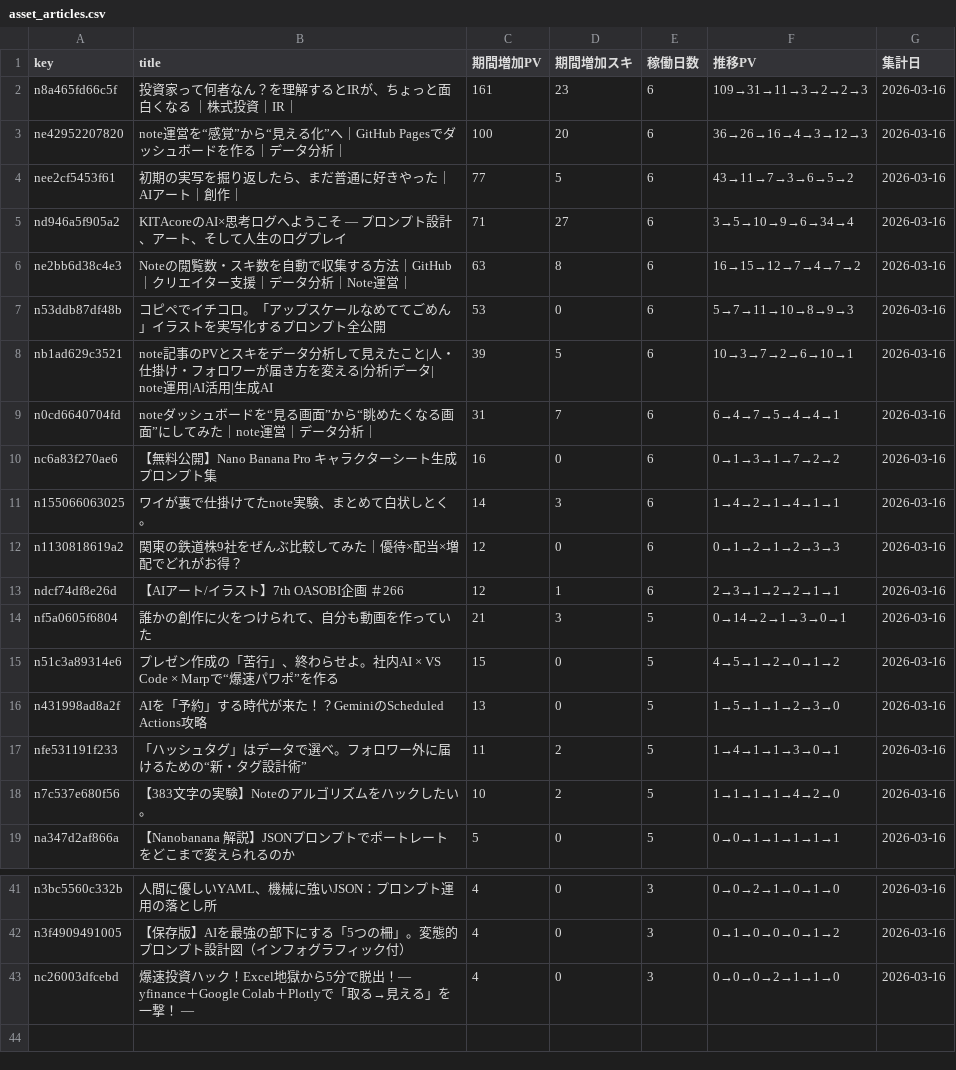
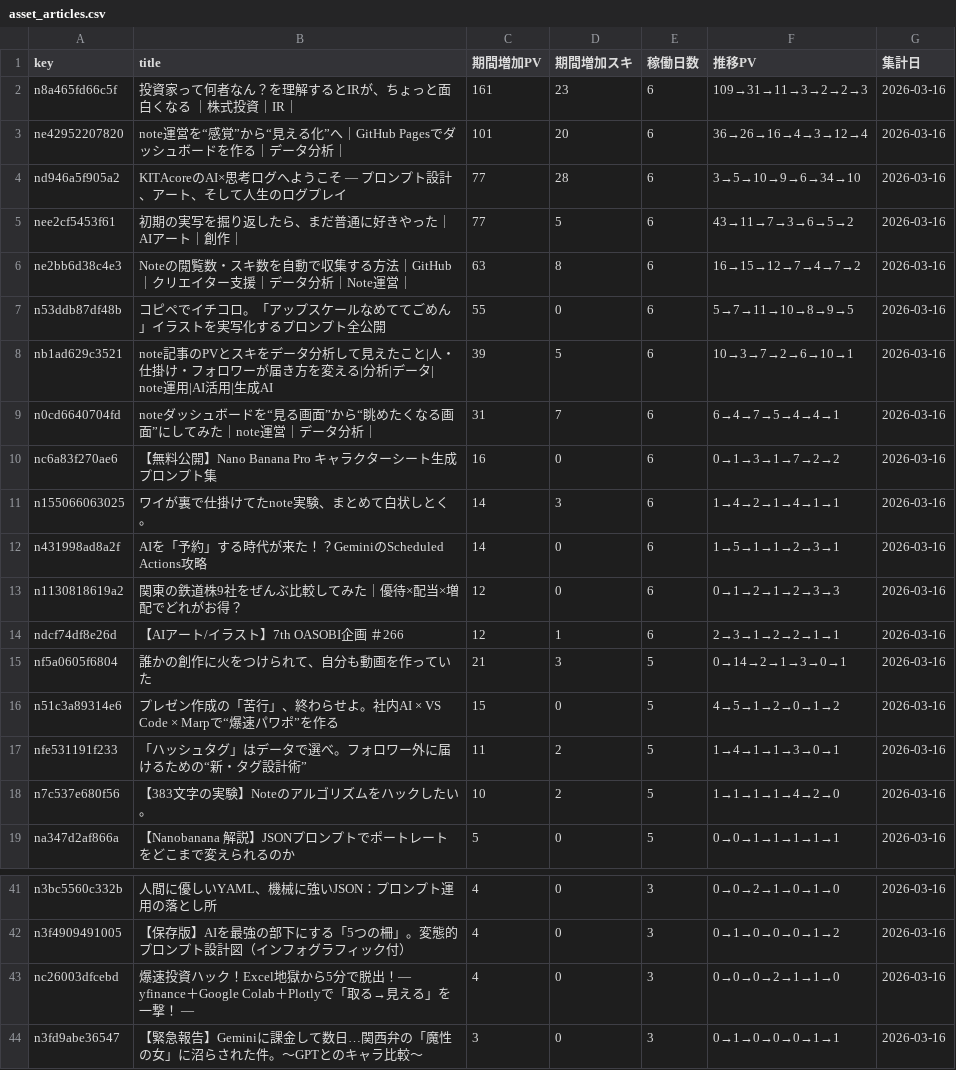
Before and after one commit to Goo-dev0505/note-stats-public, a CSV file: data/asset_articles.csv, drawn as a sheet; only a part is shown, gaps mark what is left out.

```diff
--- a/data/asset_articles.csv
+++ b/data/asset_articles.csv
@@ -2,7 +2,7 @@ key,title,期間増加PV,期間増加スキ,稼働日数,推移PV,集計日
 n8a465fd66c5f,投資家って何者なん？を理解するとIRが、ちょっと面白くなる ｜株式投資｜IR｜,161,23,6,109→31→11→3→2→2→3,2026-03-16
-ne42952207820,note運営を“感覚”から“見える化”へ｜GitHub Pagesでダッシュボードを作る｜データ分析｜,100,20,6,36→26→16→4→3→12→3,2026-03-16
+ne42952207820,note運営を“感覚”から“見える化”へ｜GitHub Pagesでダッシュボードを作る｜データ分析｜,101,20,6,36→26→16→4→3→12→4,2026-03-16
+nd946a5f905a2,KITAcoreのAI×思考ログへようこそ — プロンプト設計、アート、そして人生のログプレイ,77,28,6,3→5→10→9→6→34→10,2026-03-16
 nee2cf5453f61,初期の実写を掘り返したら、まだ普通に好きやった｜AIアート｜創作｜,77,5,6,43→11→7→3→6→5→2,2026-03-16
-nd946a5f905a2,KITAcoreのAI×思考ログへようこそ — プロンプト設計、アート、そして人生のログプレイ,71,27,6,3→5→10→9→6→34→4,2026-03-16
 ne2bb6d38c4e3,Noteの閲覧数・スキ数を自動で収集する方法｜GitHub｜クリエイター支援｜データ分析｜Note運営｜,63,8,6,16→15→12→7→4→7→2,2026-03-16
-n53ddb87df48b,コピペでイチコロ。「アップスケールなめててごめん」イラストを実写化するプロンプト全公開,53,0,6,5→7→11→10→8→9→3,2026-03-16
+n53ddb87df48b,コピペでイチコロ。「アップスケールなめててごめん」イラストを実写化するプロンプト全公開,55,0,6,5→7→11→10→8→9→5,2026-03-16
 nb1ad629c3521,note記事のPVとスキをデータ分析して見えたこと|人・仕掛け・フォロワーが届き方を変える|分析|データ| note運用|AI活用|生成AI,39,5,6,10→3→7→2→6→10→1,2026-03-16
@@ -11,2 +11,3 @@ nc6a83f270ae6,【無料公開】Nano Banana Pro キャラクターシート生
 n155066063025,ワイが裏で仕掛けてたnote実験、まとめて白状しとく。,14,3,6,1→4→2→1→4→1→1,2026-03-16
+n431998ad8a2f,AIを「予約」する時代が来た！？GeminiのScheduled Actions攻略,14,0,6,1→5→1→1→2→3→1,2026-03-16
 n1130818619a2,関東の鉄道株9社をぜんぶ比較してみた｜優待×配当×増配でどれがお得？,12,0,6,0→1→2→1→2→3→3,2026-03-16
@@ -15,3 +16,2 @@ nf5a0605f6804,誰かの創作に火をつけられて、自分も動画を作っ
 n51c3a89314e6,プレゼン作成の「苦行」、終わらせよ。社内AI × VS Code × Marpで“爆速パワポ”を作る,15,0,5,4→5→1→2→0→1→2,2026-03-16
-n431998ad8a2f,AIを「予約」する時代が来た！？GeminiのScheduled Actions攻略,13,0,5,1→5→1→1→2→3→0,2026-03-16
 nfe531191f233,「ハッシュタグ」はデータで選べ。フォロワー外に届けるための“新・タグ設計術”,11,2,5,1→4→1→1→3→0→1,2026-03-16
@@ -43 +43,2 @@ n3f4909491005,【保存版】AIを最強の部下にする「5つの柵」。変
 nc26003dfcebd,爆速投資ハック！Excel地獄から5分で脱出！― yfinance＋Google Colab＋Plotlyで「取る→見える」を一撃！ ―,4,0,3,0→0→0→2→1→1→0,2026-03-16
+n3fd9abe36547,【緊急報告】Geminiに課金して数日…関西弁の「魔性の女」に沼らされた件。〜GPTとのキャラ比較〜,3,0,3,0→1→0→0→0→1→1,2026-03-16
```
Also changed, not shown: data/article_trend.csv, data/asset_score_v1.csv, 7 other files.
